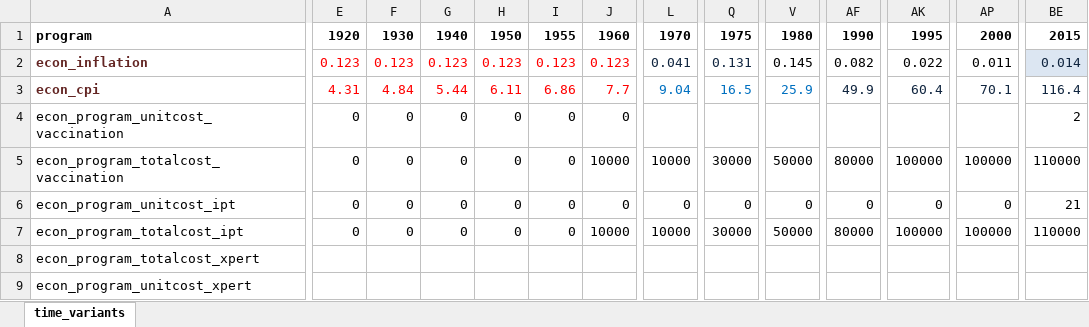
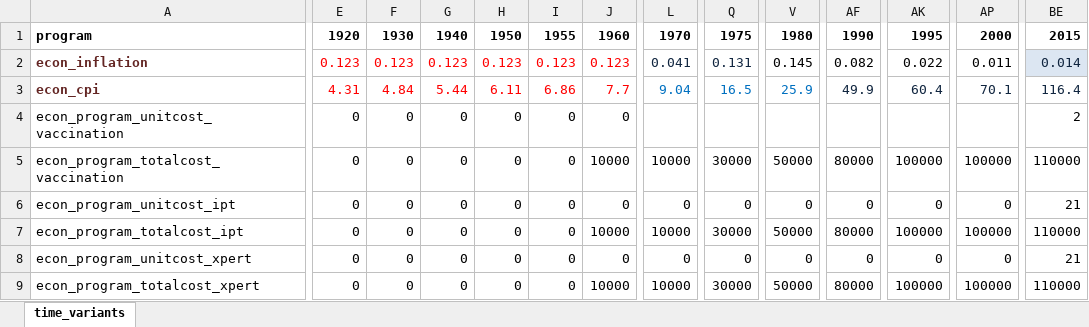
Before and after one commit to monash-emu/AuTuMN, an Excel workbook: autumn/xls/economics_fiji.xlsx, sheet time_variants, drawn as a sheet; only a part is shown, gaps mark what is left out; values as stored, in another font and other column widths than the file's, no borders; removed rows and columns are numbered as before the commit, all else as after; rows hold the shown columns only; the diff covers the shown part only; the diff names each change by its address in the sheet, - before the commit and + after, or states it on an @@ line.

Commit message:
Added dummy values of Xpert cost for the model to work

```diff
--- a/autumn/xls/economics_fiji.xlsx (sheet time_variants)
+++ b/autumn/xls/economics_fiji.xlsx (sheet time_variants)
+row 8: econ_program_unitcost_xpert | 0 | 0 | 0 | 0 | 0 | 0 | 0 | 0 | 0 | 0 | 0 | 0 | 21
-E9: (empty)
+E9: 0
-F9: (empty)
+F9: 0
-G9: (empty)
+G9: 0
-H9: (empty)
+H9: 0
-I9: (empty)
+I9: 0
-J9: (empty)
+J9: 10000
-L9: (empty)
+L9: 10000
-Q9: (empty)
+Q9: 30000
-V9: (empty)
+V9: 50000
-AF9: (empty)
+AF9: 80000
-AK9: (empty)
+AK9: 100000
-AP9: (empty)
+AP9: 100000
-BE9: (empty)
+BE9: 110000
-row 9: econ_program_unitcost_xpert
```
Also changed, not shown: 4 edited cells elsewhere in this sheet.
